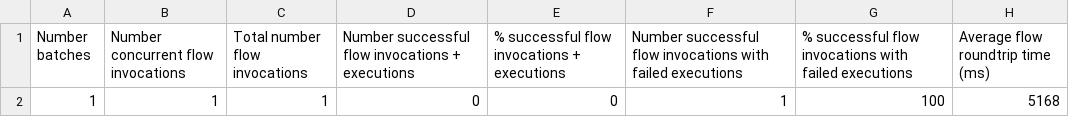
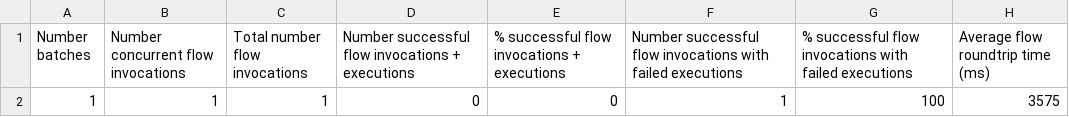
Before and after one commit to cxfabric/cxf-benchmarking, a CSV file: cxfFlowDemo-1-1.log.csv, drawn as a sheet.

Commit message:
Fixed bug in flowTester and added configurations

```diff
--- a/cxfFlowDemo-1-1.log.csv
+++ b/cxfFlowDemo-1-1.log.csv
@@ -1,2 +1,2 @@
 "Number batches", "Number concurrent flow invocations", "Total number flow invocations", "Number successful flow invocations + executions", "% successful flow invocations + executions", "Number successful flow invocations with failed executions", "% successful flow invocations with failed executions", "Average flow roundtrip time (ms)"
-1, 1, 1, 0, 0, 1, 100, 5168
+1, 1, 1, 0, 0, 1, 100, 3575
```
Also changed, not shown: 3 other files.
